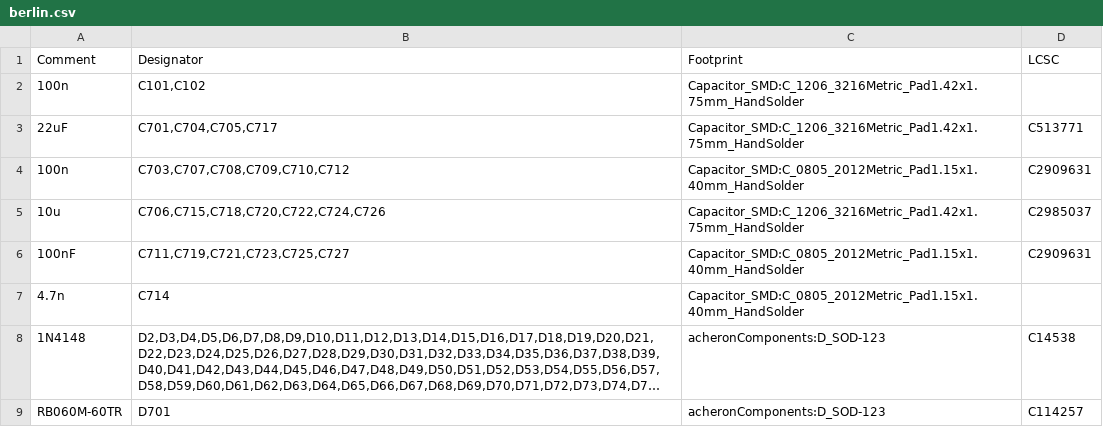
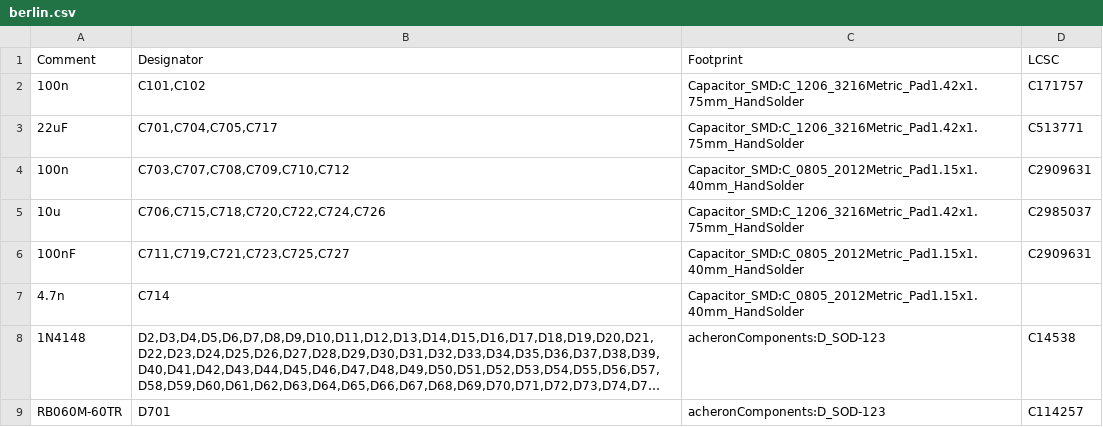
Before and after one commit to berlinkeys/Berlin, a CSV file: EDA/snapshot_0.7/prod_data/berlin.csv, drawn as a sheet; only a part is shown; long unchanged cells end in ….

```diff
--- a/EDA/snapshot_0.7/prod_data/berlin.csv
+++ b/EDA/snapshot_0.7/prod_data/berlin.csv
@@ -1,3 +1,3 @@
 Comment,Designator,Footprint,LCSC
-100n,"C101,C102",Capacitor_SMD:C_1206_3216Metric_Pad1.42x1.75mm_HandSolder,
+100n,"C101,C102",Capacitor_SMD:C_1206_3216Metric_Pad1.42x1.75mm_HandSolder,C171757
 22uF,"C701,C704,C705,C717",Capacitor_SMD:C_1206_3216Metric_Pad1.42x1.75mm_HandSolder,C513771
```
Also changed, not shown: 2 other files.
